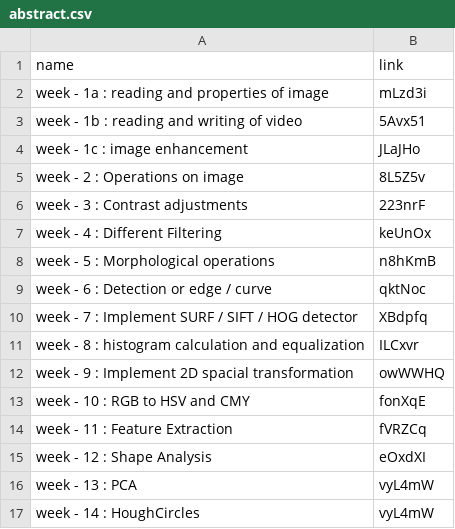
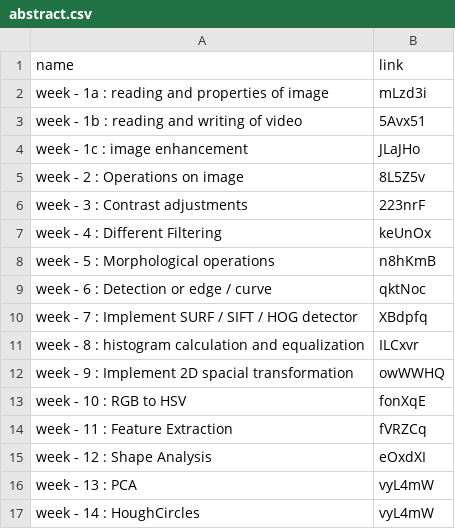
Before and after one commit to SandeepK1729/CV-lab, a CSV file: abstract.csv, drawn as a sheet.

```diff
--- a/abstract.csv
+++ b/abstract.csv
@@ -12,3 +12,3 @@
 "week - 9  : Implement 2D spacial transformation","owWWHQ"
-"week - 10 : RGB to HSV and CMY","fonXqE"
+"week - 10 : RGB to HSV","fonXqE"
 "week - 11 : Feature Extraction","fVRZCq"
```
